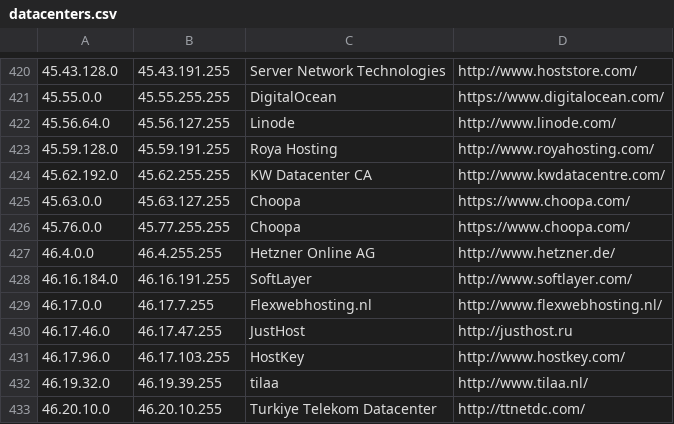
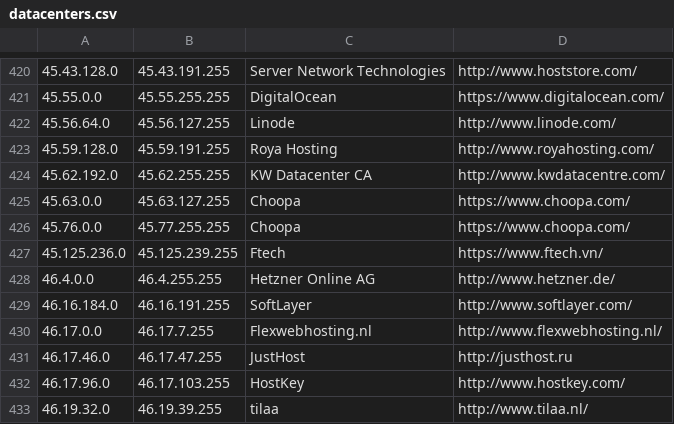
Before and after one commit to client9/ipcat, a CSV file: datacenters.csv, drawn as a sheet; only a part is shown, gaps mark what is left out; the shorter side is filled out with more unchanged rows; the diff names each change by its address in the sheet, - before the commit and + after, or states it on an @@ line.

Commit message:
Ftech, VN

```diff
--- a/datacenters.csv
+++ b/datacenters.csv
+row 427: 45.125.236.0 | 45.125.239.255 | Ftech | https://www.ftech.vn/
```
